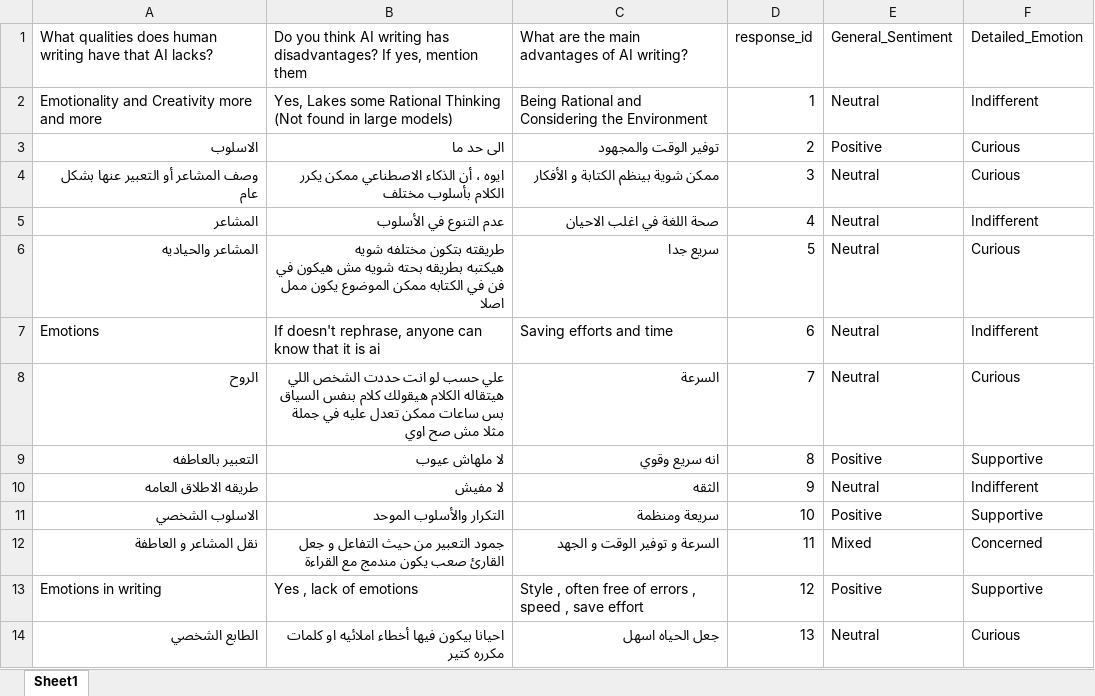
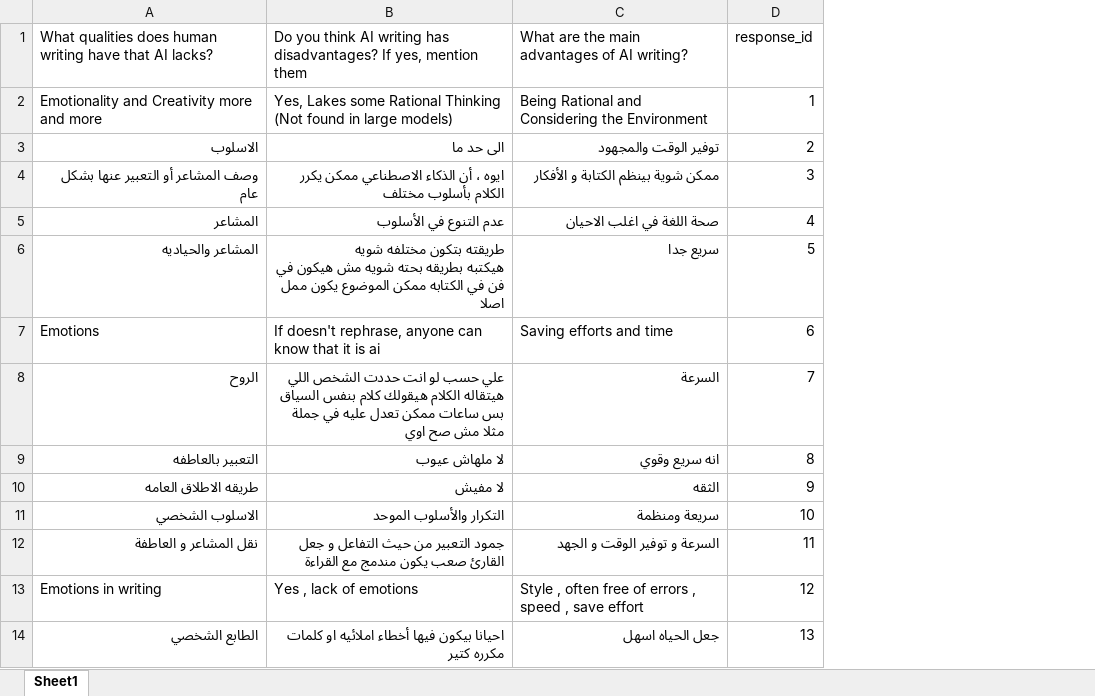
Before and after one commit to mustafayouniss/Ai-Writing-vs-Human-Writing-Survey-Analytics, an Excel workbook: data/Written Questions.xlsx, sheet Sheet1, drawn as a sheet; only a part is shown; values as stored, in another font and other column widths than the file's, no borders; the diff names each change by its address in the sheet, - before the commit and + after, or states it on an @@ line.

Commit message:
replace raw written question data

```diff
--- a/data/Written Questions.xlsx (sheet Sheet1)
+++ b/data/Written Questions.xlsx (sheet Sheet1)
-column E, rows 1-14: General_Sentiment | Neutral | Positive | Neutral | Neutral | Neutral | Neutral | Neutral | Positive | Neutral | Positive | Mixed | Positive | Neutral
-column F, rows 1-14: Detailed_Emotion | Indifferent | Curious | Curious | Indifferent | Curious | Indifferent | Curious | Supportive | Indifferent | Supportive | Concerned | Supportive | Curious
```
